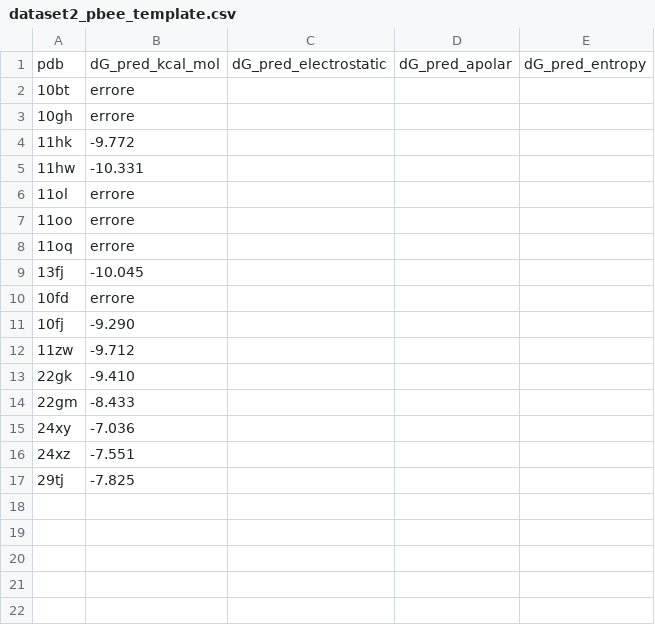
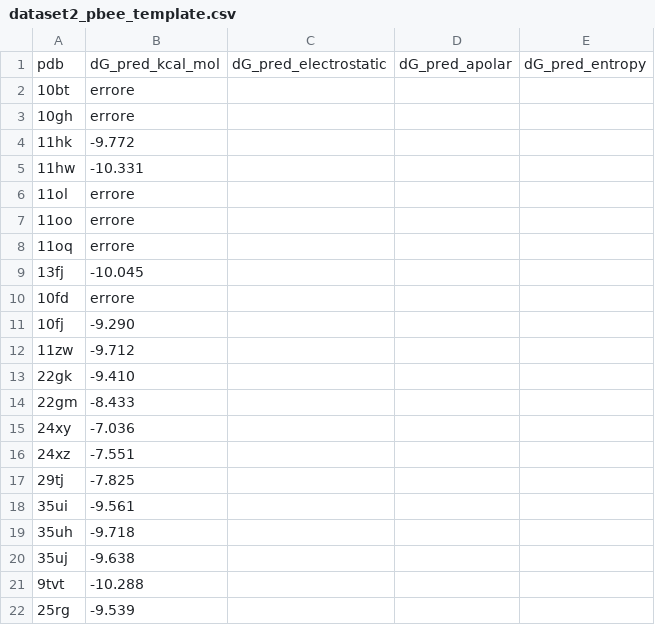
Before and after one commit to andreamamone00-beep/TesiPBEE, a CSV file: data/dataset2_pbee_template.csv, drawn as a sheet; the diff names each change by its address in the sheet, - before the commit and + after, or states it on an @@ line.

```diff
--- a/data/dataset2_pbee_template.csv
+++ b/data/dataset2_pbee_template.csv
+row 18: 35ui | -9.561
+row 19: 35uh | -9.718
+row 20: 35uj | -9.638
+row 21: 9tvt | -10.288
+row 22: 25rg | -9.539
```
Also changed, not shown: data/dataset2.csv.
